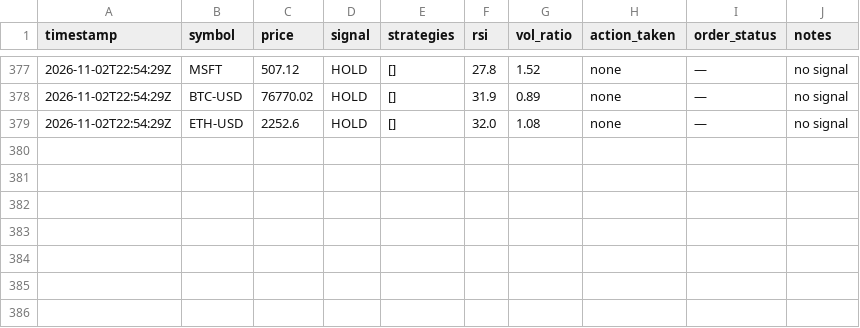
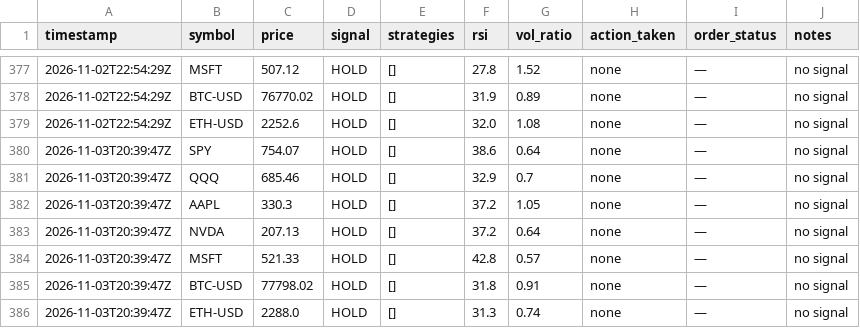
Before and after one commit to pulkit-arch/FinanceModels, a CSV file: scanner_log.csv, drawn as a sheet; only a part is shown, gaps mark what is left out.

```diff
--- a/scanner_log.csv
+++ b/scanner_log.csv
@@ -379 +379,8 @@ timestamp,symbol,price,signal,strategies,rsi,vol_ratio,action_taken,order_status
 2026-11-02T22:54:29Z,ETH-USD,2252.6,HOLD,[],32.0,1.08,none,—,no signal
+2026-11-03T20:39:47Z,SPY,754.07,HOLD,[],38.6,0.64,none,—,no signal
+2026-11-03T20:39:47Z,QQQ,685.46,HOLD,[],32.9,0.7,none,—,no signal
+2026-11-03T20:39:47Z,AAPL,330.3,HOLD,[],37.2,1.05,none,—,no signal
+2026-11-03T20:39:47Z,NVDA,207.13,HOLD,[],37.2,0.64,none,—,no signal
+2026-11-03T20:39:47Z,MSFT,521.33,HOLD,[],42.8,0.57,none,—,no signal
+2026-11-03T20:39:47Z,BTC-USD,77798.02,HOLD,[],31.8,0.91,none,—,no signal
+2026-11-03T20:39:47Z,ETH-USD,2288.0,HOLD,[],31.3,0.74,none,—,no signal
```
